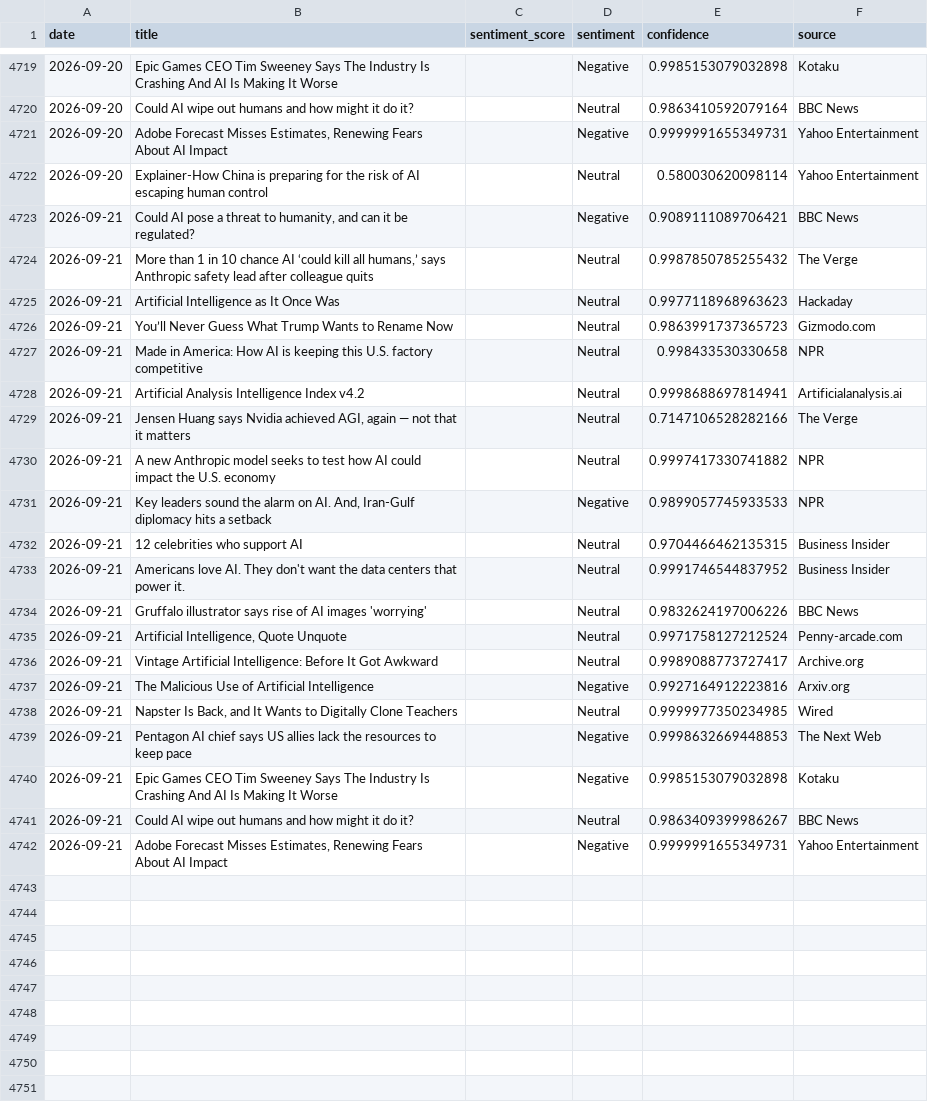
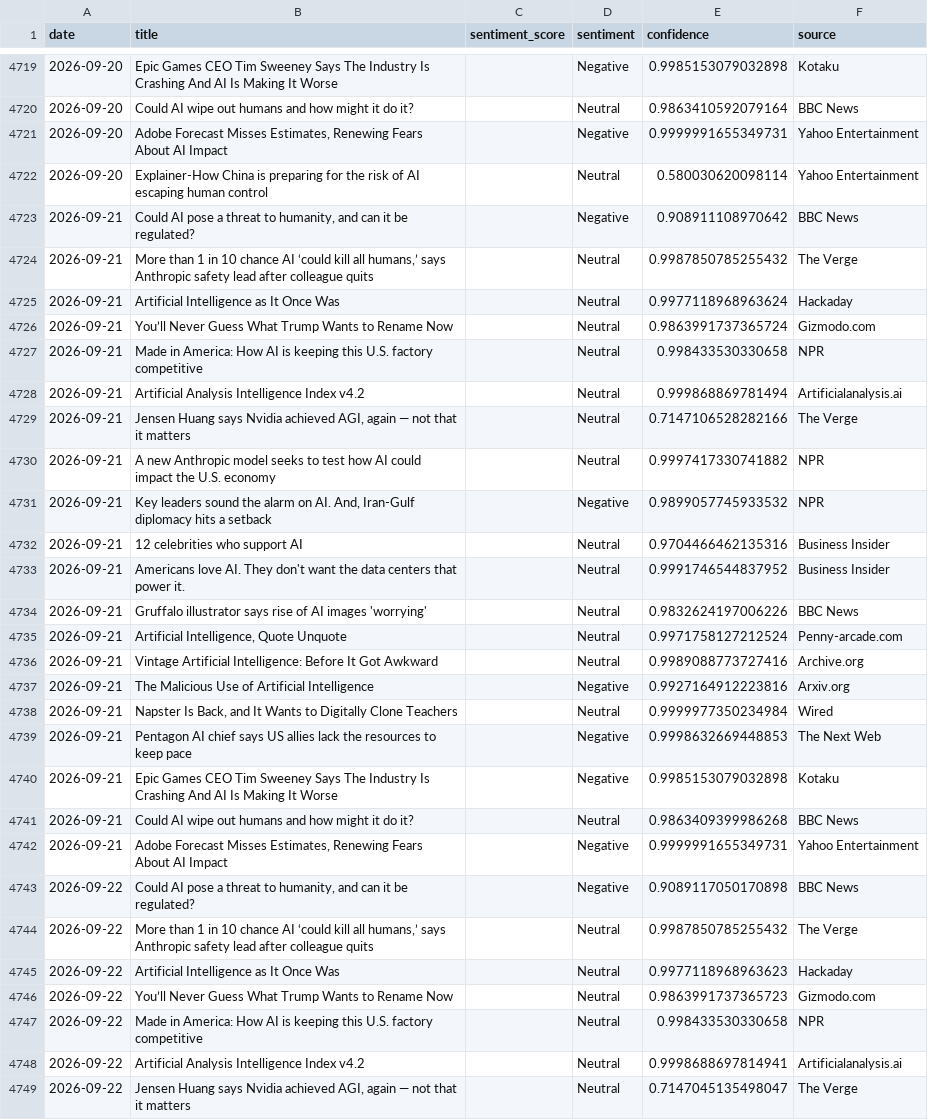
Before and after one commit to pranjalmandhan/AI-Sentiment_Pulse---Automated-News-Analysis-Dashboard, a CSV file: data/daily_sentiment.csv, drawn as a sheet; only a part is shown, gaps mark what is left out; the diff covers the shown part only.

```diff
--- a/data/daily_sentiment.csv
+++ b/data/daily_sentiment.csv
@@ -4722,12 +4722,12 @@ date,title,sentiment_score,sentiment,confidence,source
 2026-09-20,Explainer-How China is preparing for the risk of AI escaping human control,,Neutral,0.580030620098114,Yahoo Entertainment
-2026-09-21,"Could AI pose a threat to humanity, and can it be regulated?",,Negative,0.9089111089706421,BBC News
+2026-09-21,"Could AI pose a threat to humanity, and can it be regulated?",,Negative,0.908911108970642,BBC News
 2026-09-21,"More than 1 in 10 chance AI ‘could kill all humans,’ says Anthropic safety lead after colleague quits",,Neutral,0.9987850785255432,The Verge
-2026-09-21,Artificial Intelligence as It Once Was,,Neutral,0.9977118968963623,Hackaday
-2026-09-21,You’ll Never Guess What Trump Wants to Rename Now,,Neutral,0.9863991737365723,Gizmodo.com
+2026-09-21,Artificial Intelligence as It Once Was,,Neutral,0.9977118968963624,Hackaday
+2026-09-21,You’ll Never Guess What Trump Wants to Rename Now,,Neutral,0.9863991737365724,Gizmodo.com
 2026-09-21,Made in America: How AI is keeping this U.S. factory competitive,,Neutral,0.998433530330658,NPR
-2026-09-21,Artificial Analysis Intelligence Index v4.2,,Neutral,0.9998688697814941,Artificialanalysis.ai
+2026-09-21,Artificial Analysis Intelligence Index v4.2,,Neutral,0.999868869781494,Artificialanalysis.ai
 2026-09-21,"Jensen Huang says Nvidia achieved AGI, again — not that it matters",,Neutral,0.7147106528282166,The Verge
 2026-09-21,A new Anthropic model seeks to test how AI could impact the U.S. economy,,Neutral,0.9997417330741882,NPR
-2026-09-21,"Key leaders sound the alarm on AI. And, Iran-Gulf diplomacy hits a setback",,Negative,0.9899057745933533,NPR
-2026-09-21,12 celebrities who support AI,,Neutral,0.9704466462135315,Business Insider
+2026-09-21,"Key leaders sound the alarm on AI. And, Iran-Gulf diplomacy hits a setback",,Negative,0.9899057745933532,NPR
+2026-09-21,12 celebrities who support AI,,Neutral,0.9704466462135316,Business Insider
 2026-09-21,Americans love AI. They don't want the data centers that power it.,,Neutral,0.9991746544837952,Business Insider
@@ -4735,8 +4735,15 @@ date,title,sentiment_score,sentiment,confidence,source
 2026-09-21,"Artificial Intelligence, Quote Unquote",,Neutral,0.9971758127212524,Penny-arcade.com
-2026-09-21,Vintage Artificial Intelligence: Before It Got Awkward,,Neutral,0.9989088773727417,Archive.org
+2026-09-21,Vintage Artificial Intelligence: Before It Got Awkward,,Neutral,0.9989088773727416,Archive.org
 2026-09-21,The Malicious Use of Artificial Intelligence,,Negative,0.9927164912223816,Arxiv.org
-2026-09-21,"Napster Is Back, and It Wants to Digitally Clone Teachers",,Neutral,0.9999977350234985,Wired
+2026-09-21,"Napster Is Back, and It Wants to Digitally Clone Teachers",,Neutral,0.9999977350234984,Wired
 2026-09-21,Pentagon AI chief says US allies lack the resources to keep pace,,Negative,0.9998632669448853,The Next Web
 2026-09-21,Epic Games CEO Tim Sweeney Says The Industry Is Crashing And AI Is Making It Worse,,Negative,0.9985153079032898,Kotaku
-2026-09-21,Could AI wipe out humans and how might it do it?,,Neutral,0.9863409399986267,BBC News
+2026-09-21,Could AI wipe out humans and how might it do it?,,Neutral,0.9863409399986268,BBC News
 2026-09-21,"Adobe Forecast Misses Estimates, Renewing Fears About AI Impact",,Negative,0.9999991655349731,Yahoo Entertainment
+2026-09-22,"Could AI pose a threat to humanity, and can it be regulated?",,Negative,0.9089117050170898,BBC News
+2026-09-22,"More than 1 in 10 chance AI ‘could kill all humans,’ says Anthropic safety lead after colleague quits",,Neutral,0.9987850785255432,The Verge
+2026-09-22,Artificial Intelligence as It Once Was,,Neutral,0.9977118968963623,Hackaday
+2026-09-22,You’ll Never Guess What Trump Wants to Rename Now,,Neutral,0.9863991737365723,Gizmodo.com
+2026-09-22,Made in America: How AI is keeping this U.S. factory competitive,,Neutral,0.998433530330658,NPR
+2026-09-22,Artificial Analysis Intelligence Index v4.2,,Neutral,0.9998688697814941,Artificialanalysis.ai
+2026-09-22,"Jensen Huang says Nvidia achieved AGI, again — not that it matters",,Neutral,0.7147045135498047,The Verge
```
Also changed, not shown: 13 added rows elsewhere in this file.
